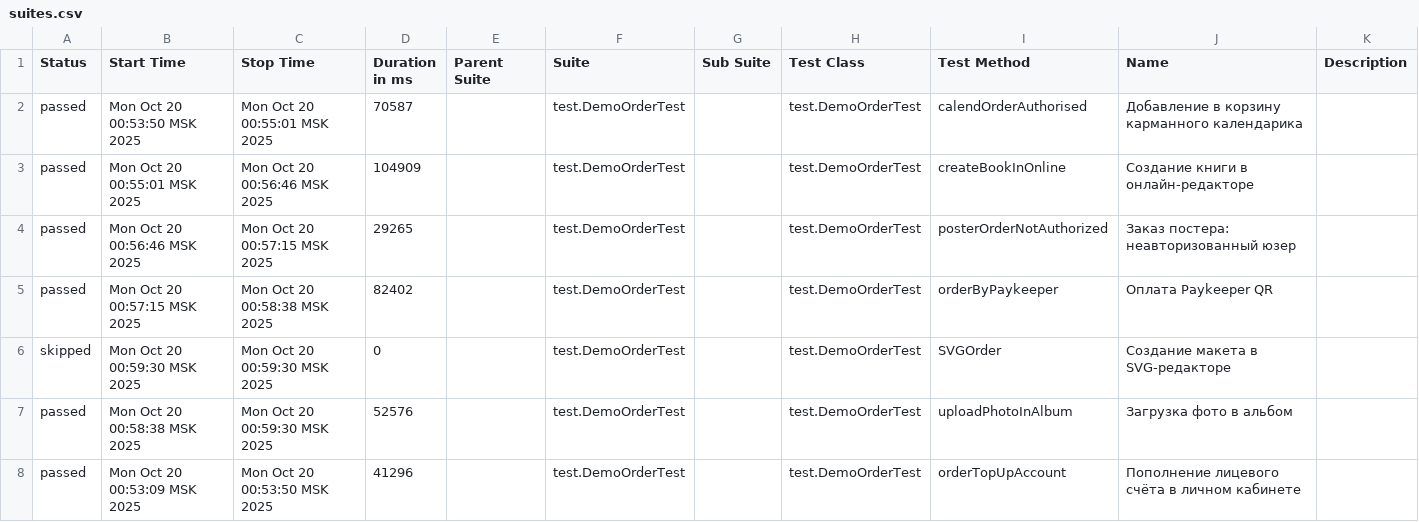
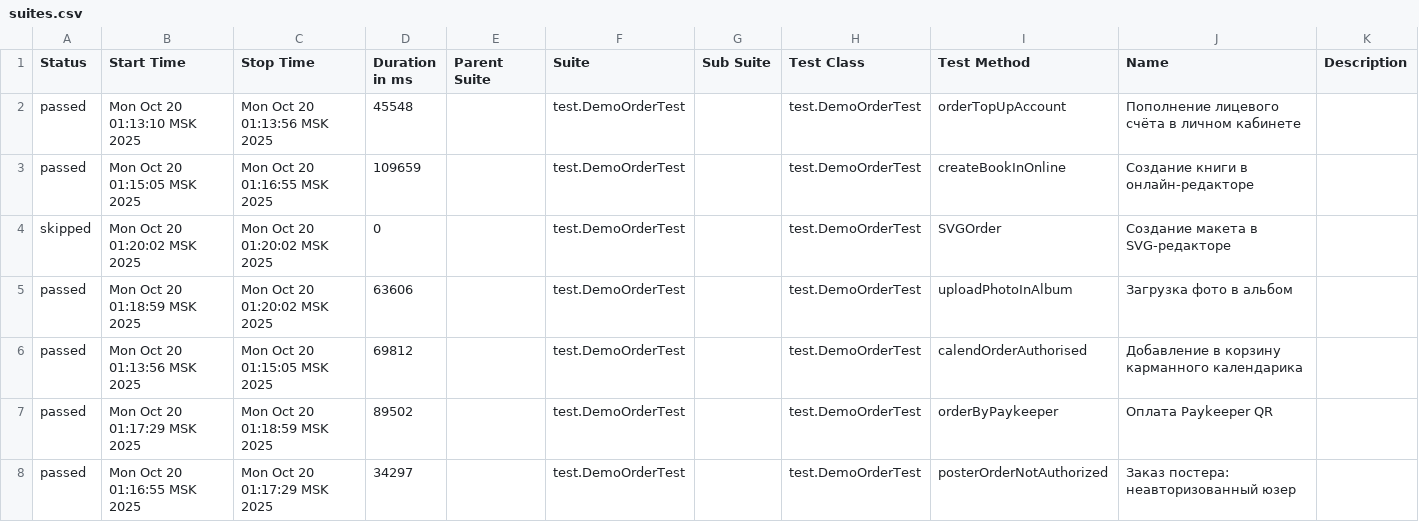
Before and after one commit to polinam-netprint/allure-reports-for-web, a CSV file: web-master/data/suites.csv, drawn as a sheet.

Commit message:
Update report for master

```diff
--- a/web-master/data/suites.csv
+++ b/web-master/data/suites.csv
@@ -1,8 +1,8 @@
 "Status","Start Time","Stop Time","Duration in ms","Parent Suite","Suite","Sub Suite","Test Class","Test Method","Name","Description"
-"passed","Mon Oct 20 00:53:50 MSK 2025","Mon Oct 20 00:55:01 MSK 2025","70587","","test.DemoOrderTest","","test.DemoOrderTest","calendOrderAuthorised","Добавление в корзину карманного календарика",""
-"passed","Mon Oct 20 00:55:01 MSK 2025","Mon Oct 20 00:56:46 MSK 2025","104909","","test.DemoOrderTest","","test.DemoOrderTest","createBookInOnline","Создание книги в онлайн-редакторе",""
-"passed","Mon Oct 20 00:56:46 MSK 2025","Mon Oct 20 00:57:15 MSK 2025","29265","","test.DemoOrderTest","","test.DemoOrderTest","posterOrderNotAuthorized","Заказ постера: неавторизованный юзер",""
-"passed","Mon Oct 20 00:57:15 MSK 2025","Mon Oct 20 00:58:38 MSK 2025","82402","","test.DemoOrderTest","","test.DemoOrderTest","orderByPaykeeper","Оплата Paykeeper QR",""
-"skipped","Mon Oct 20 00:59:30 MSK 2025","Mon Oct 20 00:59:30 MSK 2025","0","","test.DemoOrderTest","","test.DemoOrderTest","SVGOrder","Создание макета в SVG-редакторе",""
-"passed","Mon Oct 20 00:58:38 MSK 2025","Mon Oct 20 00:59:30 MSK 2025","52576","","test.DemoOrderTest","","test.DemoOrderTest","uploadPhotoInAlbum","Загрузка фото в альбом",""
-"passed","Mon Oct 20 00:53:09 MSK 2025","Mon Oct 20 00:53:50 MSK 2025","41296","","test.DemoOrderTest","","test.DemoOrderTest","orderTopUpAccount","Пополнение лицевого счёта в личном кабинете",""
+"passed","Mon Oct 20 01:13:10 MSK 2025","Mon Oct 20 01:13:56 MSK 2025","45548","","test.DemoOrderTest","","test.DemoOrderTest","orderTopUpAccount","Пополнение лицевого счёта в личном кабинете",""
+"passed","Mon Oct 20 01:15:05 MSK 2025","Mon Oct 20 01:16:55 MSK 2025","109659","","test.DemoOrderTest","","test.DemoOrderTest","createBookInOnline","Создание книги в онлайн-редакторе",""
+"skipped","Mon Oct 20 01:20:02 MSK 2025","Mon Oct 20 01:20:02 MSK 2025","0","","test.DemoOrderTest","","test.DemoOrderTest","SVGOrder","Создание макета в SVG-редакторе",""
+"passed","Mon Oct 20 01:18:59 MSK 2025","Mon Oct 20 01:20:02 MSK 2025","63606","","test.DemoOrderTest","","test.DemoOrderTest","uploadPhotoInAlbum","Загрузка фото в альбом",""
+"passed","Mon Oct 20 01:13:56 MSK 2025","Mon Oct 20 01:15:05 MSK 2025","69812","","test.DemoOrderTest","","test.DemoOrderTest","calendOrderAuthorised","Добавление в корзину карманного календарика",""
+"passed","Mon Oct 20 01:17:29 MSK 2025","Mon Oct 20 01:18:59 MSK 2025","89502","","test.DemoOrderTest","","test.DemoOrderTest","orderByPaykeeper","Оплата Paykeeper QR",""
+"passed","Mon Oct 20 01:16:55 MSK 2025","Mon Oct 20 01:17:29 MSK 2025","34297","","test.DemoOrderTest","","test.DemoOrderTest","posterOrderNotAuthorized","Заказ постера: неавторизованный юзер",""
```
Also changed, not shown: 20 other files.
